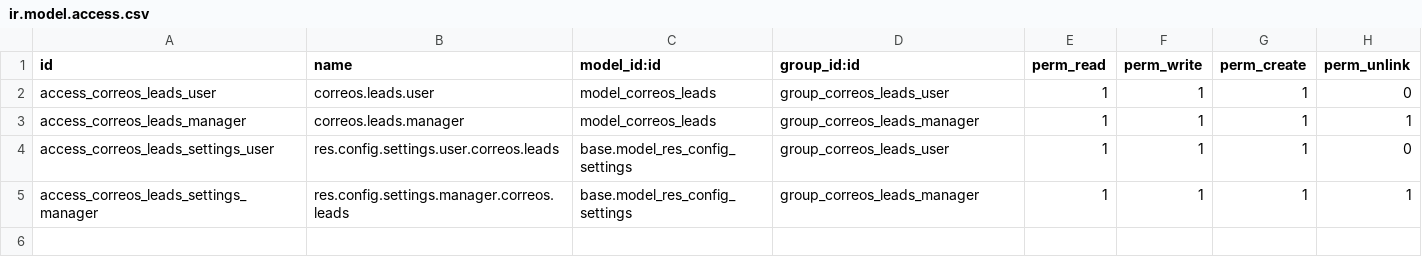
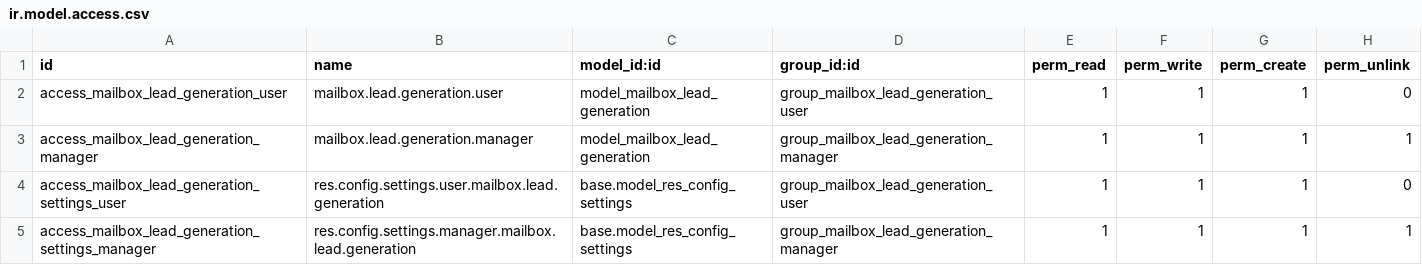
Before and after one commit to vigbe/mailbox_lead_generation, a CSV file: security/ir.model.access.csv, drawn as a sheet.

Commit message:
refactor: rename module correos_leads -> mailbox_lead_generation
- Rename Odoo 19 module correos_leads -> mailbox_lead_generation (model correos.leads -> mailbox.lead.generation, class CorreosLeads -> MailboxLeadGeneration, display "Mail Box Lead Generation"); update __manifest__, controllers, security (groups + ir.model.access.csv), res.config.settings, views, tests.
- Rename files: models/correos_leads.py -> mailbox_lead_generation.py, tests/test_correos_leads.py -> test_mailbox_lead_generation.py, views/correos_leads_views.xml -> mailbox_lead_generation_views.xml.
- fix(ir.cron): drop <field name="numbercall">-1</field>; Odoo 19 removed numbercall/doall from ir.cron (infinite repeat is now the default while active). Fixes ValueError: Invalid field 'numbercall' raised on module install.
- .gitignore: ignore per-project pi launcher script.

```diff
--- a/security/ir.model.access.csv
+++ b/security/ir.model.access.csv
@@ -1,5 +1,5 @@
 id,name,model_id:id,group_id:id,perm_read,perm_write,perm_create,perm_unlink
-access_correos_leads_user,correos.leads.user,model_correos_leads,group_correos_leads_user,1,1,1,0
-access_correos_leads_manager,correos.leads.manager,model_correos_leads,group_correos_leads_manager,1,1,1,1
-access_correos_leads_settings_user,res.config.settings.user.correos.leads,base.model_res_config_settings,group_correos_leads_user,1,1,1,0
-access_correos_leads_settings_manager,res.config.settings.manager.correos.leads,base.model_res_config_settings,group_correos_leads_manager,1,1,1,1
+access_mailbox_lead_generation_user,mailbox.lead.generation.user,model_mailbox_lead_generation,group_mailbox_lead_generation_user,1,1,1,0
+access_mailbox_lead_generation_manager,mailbox.lead.generation.manager,model_mailbox_lead_generation,group_mailbox_lead_generation_manager,1,1,1,1
+access_mailbox_lead_generation_settings_user,res.config.settings.user.mailbox.lead.generation,base.model_res_config_settings,group_mailbox_lead_generation_user,1,1,1,0
+access_mailbox_lead_generation_settings_manager,res.config.settings.manager.mailbox.lead.generation,base.model_res_config_settings,group_mailbox_lead_generation_manager,1,1,1,1
```
Also changed, not shown: 13 other files.
